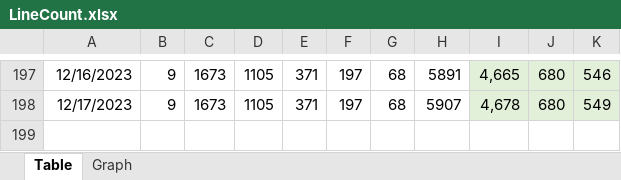
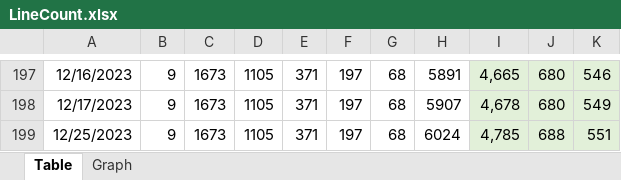
Before and after one commit to vdhamer/Photo-Club-Hub, an Excel workbook: Photo Club Hub/Documentation/LineCount.xlsx, sheet Table, drawn as a sheet; only a part is shown, gaps mark what is left out; values as stored, in another font and other column widths than the file's, no borders; the diff names each change by its address in the sheet, - before the commit and + after, or states it on an @@ line.

Commit message:
LineCounts

```diff
--- a/Photo Club Hub/Documentation/LineCount.xlsx (sheet Table)
+++ b/Photo Club Hub/Documentation/LineCount.xlsx (sheet Table)
+row 199: 12/25/2023 | 9 | 1673 | 1105 | 371 | 197 | 68 | 6024 | 4,785 | 688 | 551
```
Also changed, not shown: charts or pictures, 1 other file.
